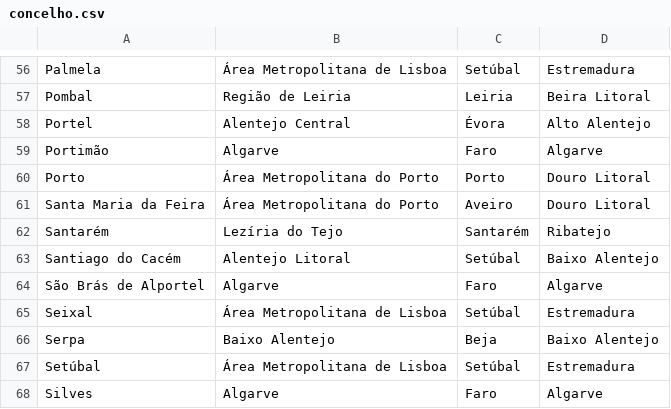
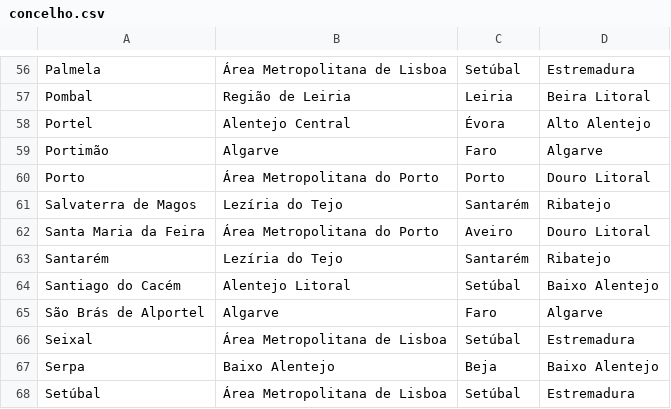
Before and after one commit to migueldgoncalves/Viajar, a CSV file: src/viajar/base_dados/concelho.csv, drawn as a sheet; only a part is shown, gaps mark what is left out; the shorter side is filled out with more unchanged rows.

```diff
--- a/src/viajar/base_dados/concelho.csv
+++ b/src/viajar/base_dados/concelho.csv
@@ -60,2 +60,3 @@ Portimão,Algarve,Faro,Algarve
 Porto,Área Metropolitana do Porto,Porto,Douro Litoral
+Salvaterra de Magos,Lezíria do Tejo,Santarém,Ribatejo
 Santa Maria da Feira,Área Metropolitana do Porto,Aveiro,Douro Litoral
```
Also changed, not shown: src/viajar/base_dados/destino.csv, src/viajar/base_dados/ligacao.csv, 2 other files.
